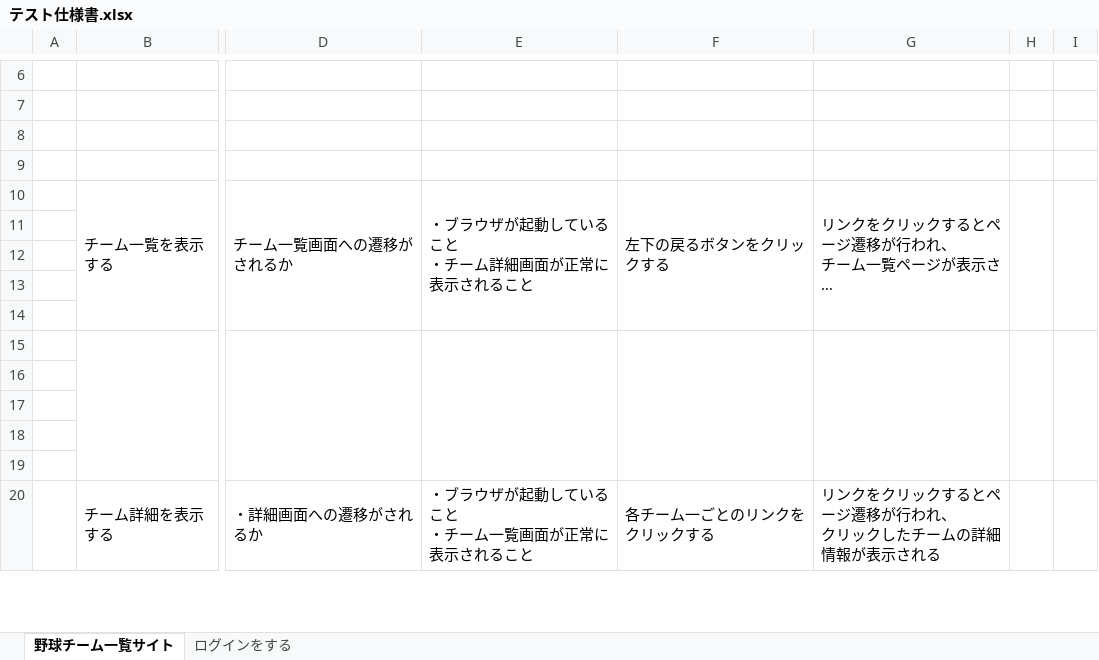
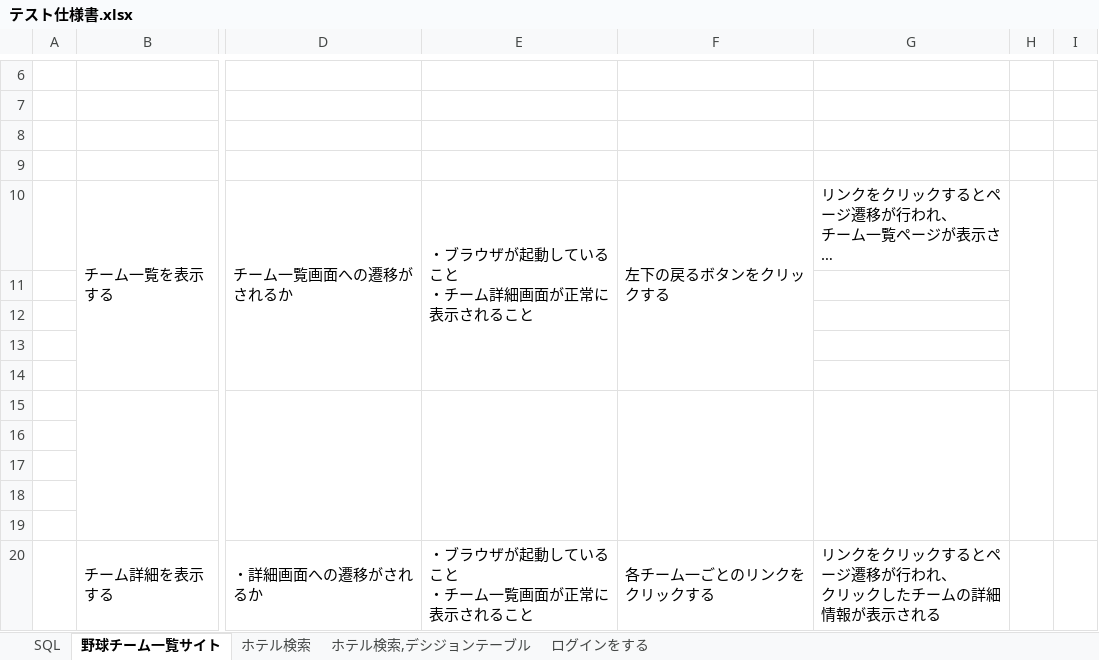
Before and after one commit to s-kobayashi821/ex-intermediate, an Excel workbook: テスト仕様書.xlsx, sheet 野球チーム一覧サイト, drawn as a sheet; only a part is shown, gaps mark what is left out; long unchanged cells end in …; values as stored, in another font and other column widths than the file's, no borders; the diff names each change by its address in the sheet, - before the commit and + after, or states it on an @@ line.

```diff
--- a/テスト仕様書.xlsx (sheet 野球チーム一覧サイト)
+++ b/テスト仕様書.xlsx (sheet 野球チーム一覧サイト)
+sheet tab: SQL
+sheet tab: ホテル検索
+sheet tab: ホテル検索,デシジョンテーブル
-G10:G14 merged
```
Also changed, not shown: 5 other files.
